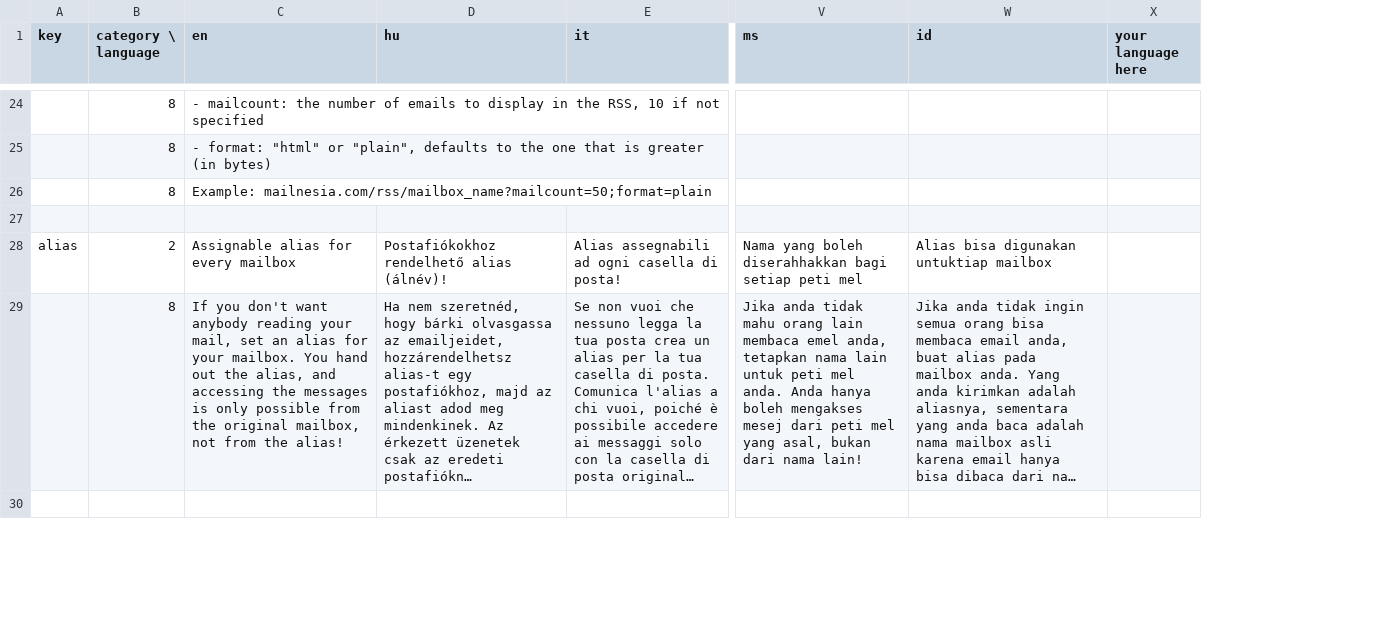
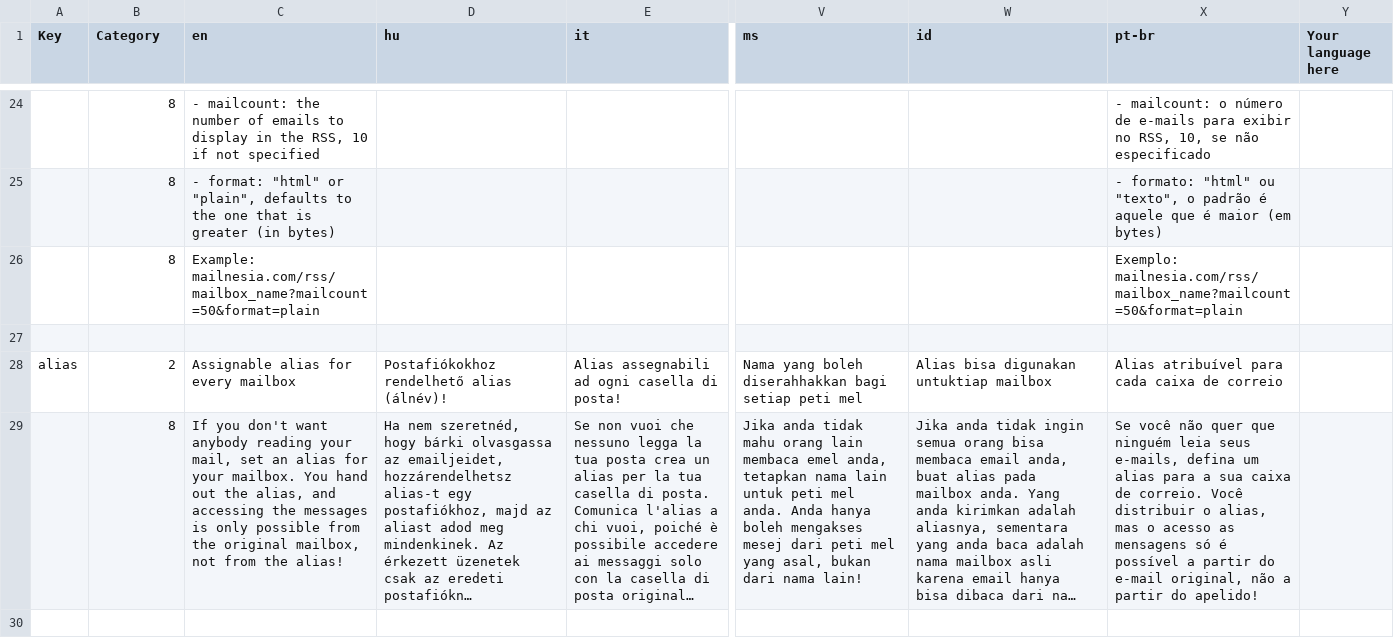
Before and after one commit to Gilwyad/mailnesia.com, a TSV file: translation/mailnesia_translation - features page.tsv, drawn as a sheet; only a part is shown, gaps mark what is left out; long unchanged cells end in …; removed rows and columns are numbered as before the commit, all else as after; the diff covers the shown part only; the diff names each change by its address in the sheet, - before the commit and + after, or states it on an @@ line.

Commit message:
New language: Brazilian Portuguese

```diff
--- a/translation/mailnesia_translation - features page.tsv
+++ b/translation/mailnesia_translation - features page.tsv
-column X (your language here), empty
+column X (pt-br), rows 24-29: - mailcount: o número de e-mails para exibir no RSS, 10, se não especificado | - formato: "html" ou "texto", o padrão é aquele que é maior (em bytes) | Exemplo: mailnesia.com/rss/mailbox_name?mailcount=50&format=plain |  | Alias atribuível para cada caixa de correio | Se você não quer que ninguém leia seus e-mails, defina um alias para a sua caixa de correio. Você distribuir o alias, mas o acesso as mensagens só é possível a partir do e-mail original, não a partir do apelido!
+column Y (Your language here), empty
-A1: key
+A1: Key
-B1: category \ language
+B1: Category
-C26 (en): Example: mailnesia.com/rss/mailbox_name?mailcount=50;format=plain
+C26 (en): Example: mailnesia.com/rss/mailbox_name?mailcount=50&format=plain
```
Also changed, not shown: 2 added rows and 8 edited cells elsewhere in this file, translation/mailnesia_translation - mailnesia_translation.tsv, translation/mailnesia_translation - main page.tsv, 2 other files.
